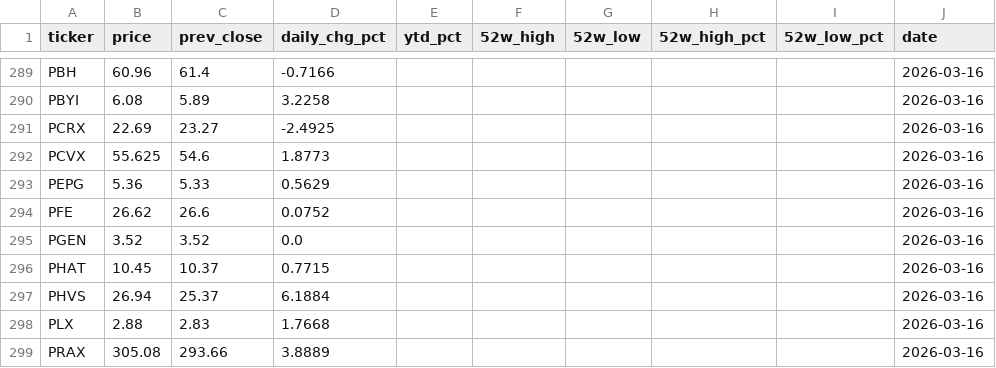
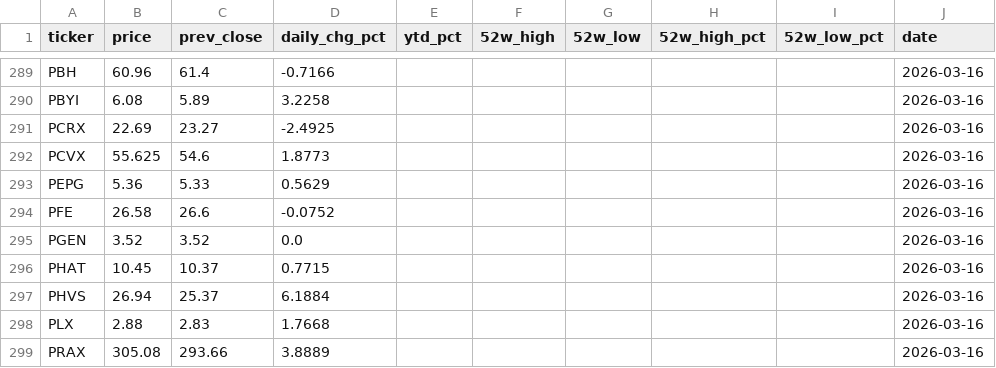
Before and after one commit to lorago92/epitope2-dashboard, a CSV file: data/prices_latest.csv, drawn as a sheet; only a part is shown, gaps mark what is left out.

Commit message:
chore: update dashboard data [2026-03-16]

```diff
--- a/data/prices_latest.csv
+++ b/data/prices_latest.csv
@@ -293,3 +293,3 @@ PCVX,55.625,54.6,1.8773,,,,,,2026-03-16
 PEPG,5.36,5.33,0.5629,,,,,,2026-03-16
-PFE,26.62,26.6,0.0752,,,,,,2026-03-16
+PFE,26.58,26.6,-0.0752,,,,,,2026-03-16
 PGEN,3.52,3.52,0.0,,,,,,2026-03-16
```
